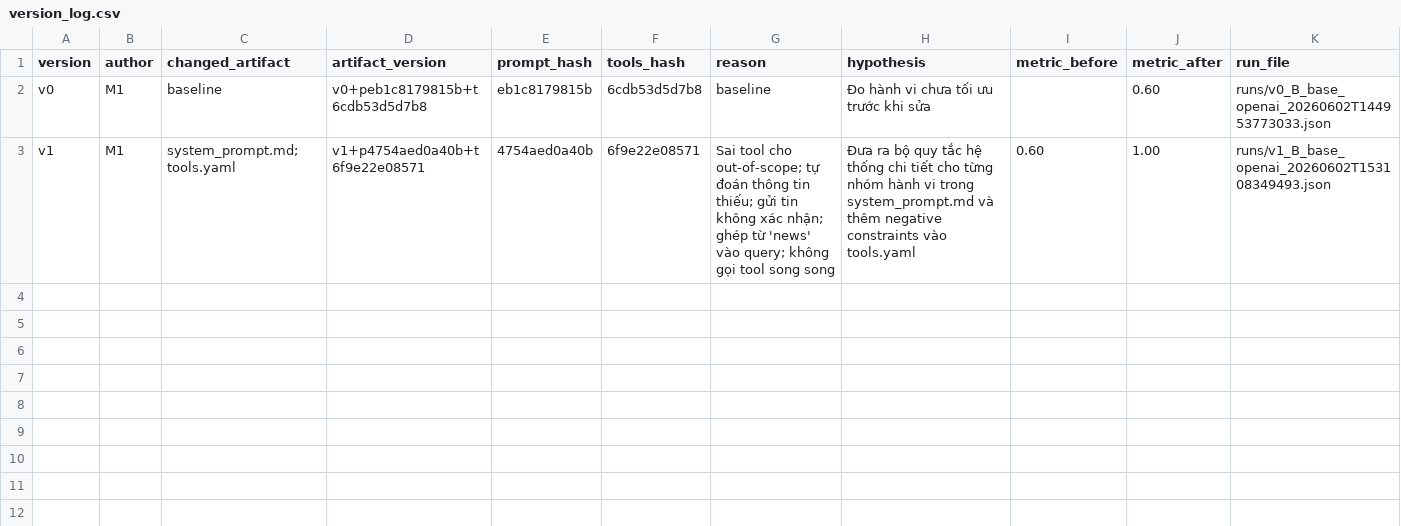
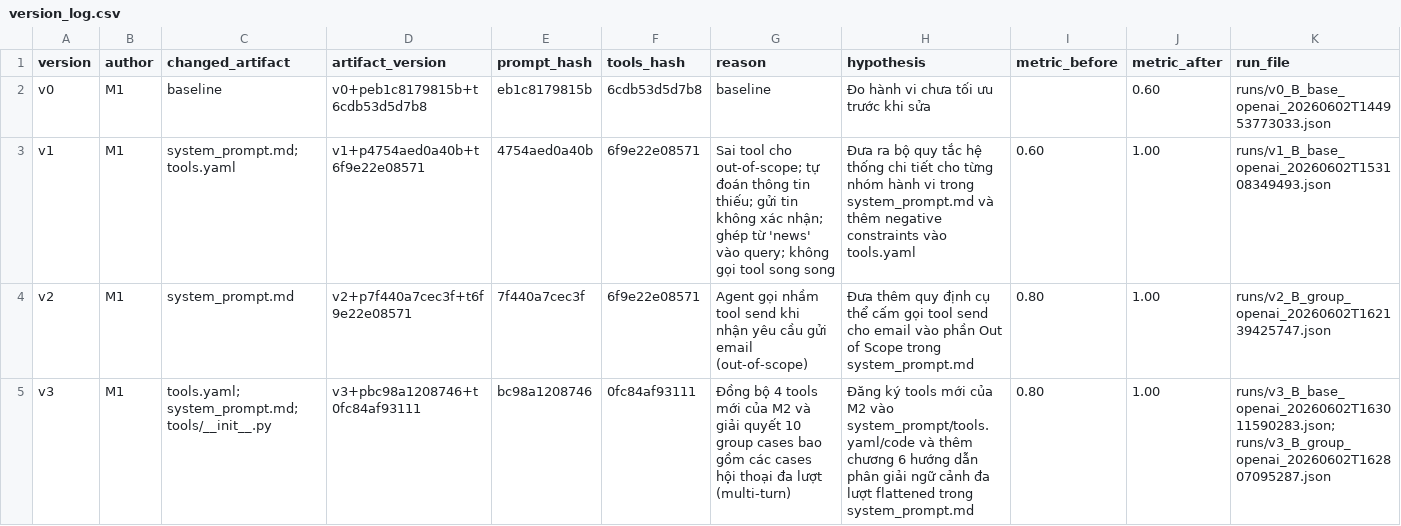
Before and after one commit to TieuLam/Day04-C401-Prompt-Engineering-Tool-Calling-Labs-student-3changlinhngulam, a CSV file: starter_v0/artifacts/version_log.csv, drawn as a sheet.

Commit message:
feat(m1): sync M2 tools and optimize v3 prompt for multi-turn cases

```diff
--- a/starter_v0/artifacts/version_log.csv
+++ b/starter_v0/artifacts/version_log.csv
@@ -3 +3,3 @@ v0,M1,baseline,v0+peb1c8179815b+t6cdb53d5d7b8,eb1c8179815b,6cdb53d5d7b8,baseline
 v1,M1,system_prompt.md; tools.yaml,v1+p4754aed0a40b+t6f9e22e08571,4754aed0a40b,6f9e22e08571,Sai tool cho out-of-scope; tự đoán thông tin thiếu; gửi tin không xác nhận; ghép từ 'news' vào query; không gọi tool song song,Đưa ra bộ quy tắc hệ thống chi tiết cho từng nhóm hành vi trong system_prompt.md và thêm negative constraints vào tools.yaml,0.60,1.00,runs/v1_B_base_openai_20260602T153108349493.json
+v2,M1,system_prompt.md,v2+p7f440a7cec3f+t6f9e22e08571,7f440a7cec3f,6f9e22e08571,Agent gọi nhầm tool send khi nhận yêu cầu gửi email (out-of-scope),Đưa thêm quy định cụ thể cấm gọi tool send cho email vào phần Out of Scope trong system_prompt.md,0.80,1.00,runs/v2_B_group_openai_20260602T162139425747.json
+v3,M1,tools.yaml; system_prompt.md; tools/__init__.py,v3+pbc98a1208746+t0fc84af93111,bc98a1208746,0fc84af93111,Đồng bộ 4 tools mới của M2 và giải quyết 10 group cases bao gồm các cases hội thoại đa lượt (multi-turn),Đăng ký tools mới của M2 vào system_prompt/tools.yaml/code và thêm chương 6 hướng dẫn phân giải ngữ cảnh đa lượt flattened trong system_prompt.md,0.80,1.00,runs/v3_B_base_openai_20260602T163011590283.json; runs/v3_B_group_openai_20260602T162807095287.json
```
Also changed, not shown: 7 other files.
